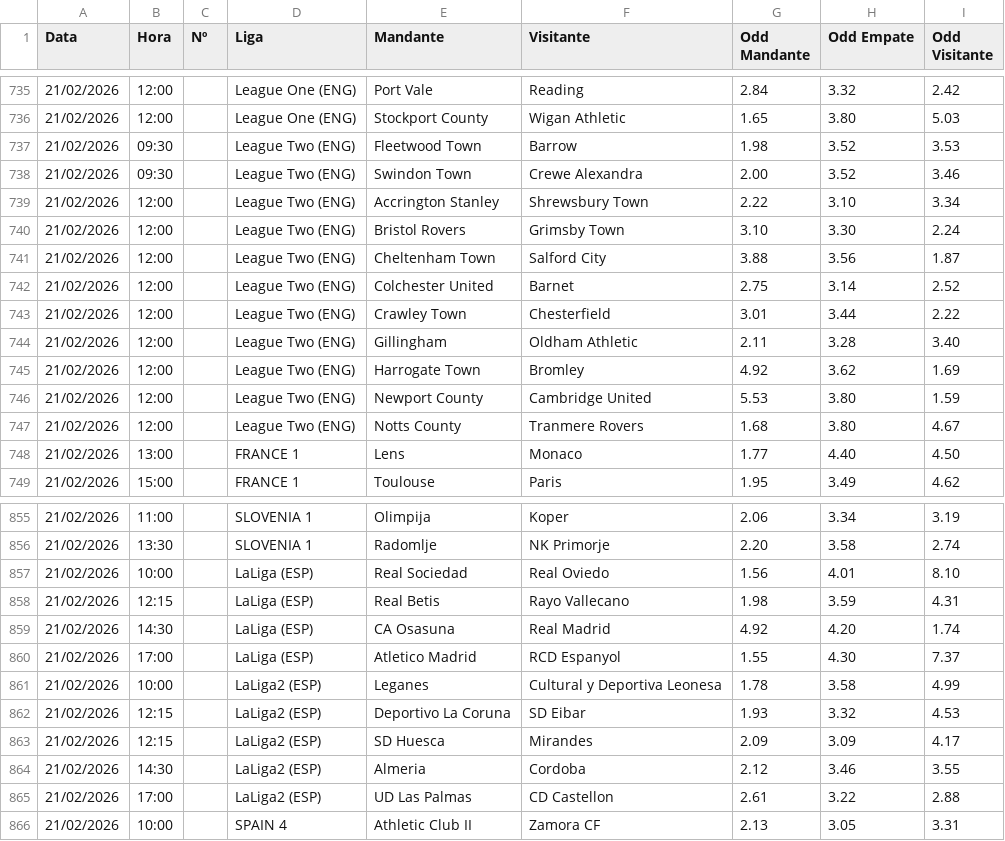
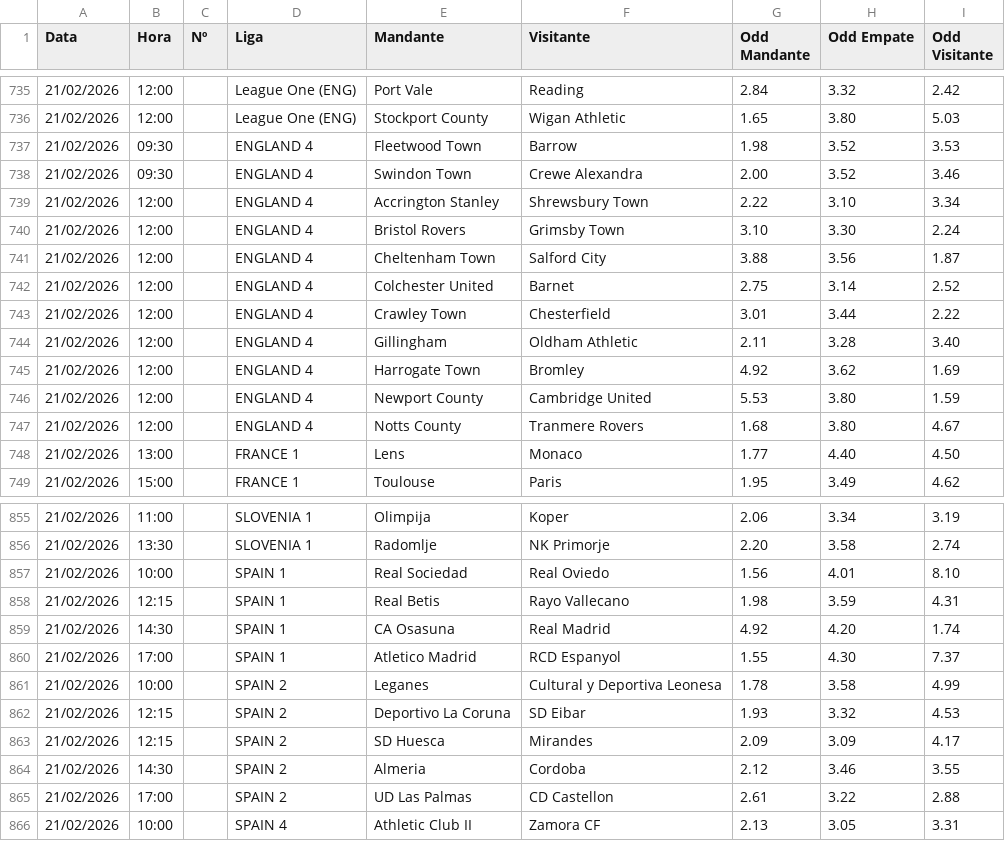
Before and after one commit to lucianofmacedo2-ctrl/BancaMasterLuciano, a CSV file: Lista_Jogos.csv, drawn as a sheet; only a part is shown, gaps mark what is left out; the diff covers the shown part only.

```diff
--- a/Lista_Jogos.csv
+++ b/Lista_Jogos.csv
@@ -736,13 +736,13 @@
 21/02/2026;12:00;;League One (ENG);Stockport County;Wigan Athletic;1.65;3.80;5.03
-21/02/2026;09:30;;League Two (ENG);Fleetwood Town;Barrow;1.98;3.52;3.53
-21/02/2026;09:30;;League Two (ENG);Swindon Town;Crewe Alexandra;2.00;3.52;3.46
-21/02/2026;12:00;;League Two (ENG);Accrington Stanley;Shrewsbury Town;2.22;3.10;3.34
-21/02/2026;12:00;;League Two (ENG);Bristol Rovers;Grimsby Town;3.10;3.30;2.24
-21/02/2026;12:00;;League Two (ENG);Cheltenham Town;Salford City;3.88;3.56;1.87
-21/02/2026;12:00;;League Two (ENG);Colchester United;Barnet;2.75;3.14;2.52
-21/02/2026;12:00;;League Two (ENG);Crawley Town;Chesterfield;3.01;3.44;2.22
-21/02/2026;12:00;;League Two (ENG);Gillingham;Oldham Athletic;2.11;3.28;3.40
-21/02/2026;12:00;;League Two (ENG);Harrogate Town;Bromley;4.92;3.62;1.69
-21/02/2026;12:00;;League Two (ENG);Newport County;Cambridge United;5.53;3.80;1.59
-21/02/2026;12:00;;League Two (ENG);Notts County;Tranmere Rovers;1.68;3.80;4.67
+21/02/2026;09:30;;ENGLAND 4;Fleetwood Town;Barrow;1.98;3.52;3.53
+21/02/2026;09:30;;ENGLAND 4;Swindon Town;Crewe Alexandra;2.00;3.52;3.46
+21/02/2026;12:00;;ENGLAND 4;Accrington Stanley;Shrewsbury Town;2.22;3.10;3.34
+21/02/2026;12:00;;ENGLAND 4;Bristol Rovers;Grimsby Town;3.10;3.30;2.24
+21/02/2026;12:00;;ENGLAND 4;Cheltenham Town;Salford City;3.88;3.56;1.87
+21/02/2026;12:00;;ENGLAND 4;Colchester United;Barnet;2.75;3.14;2.52
+21/02/2026;12:00;;ENGLAND 4;Crawley Town;Chesterfield;3.01;3.44;2.22
+21/02/2026;12:00;;ENGLAND 4;Gillingham;Oldham Athletic;2.11;3.28;3.40
+21/02/2026;12:00;;ENGLAND 4;Harrogate Town;Bromley;4.92;3.62;1.69
+21/02/2026;12:00;;ENGLAND 4;Newport County;Cambridge United;5.53;3.80;1.59
+21/02/2026;12:00;;ENGLAND 4;Notts County;Tranmere Rovers;1.68;3.80;4.67
 21/02/2026;13:00;;FRANCE 1;Lens;Monaco;1.77;4.40;4.50
@@ -856,11 +856,11 @@
 21/02/2026;13:30;;SLOVENIA 1;Radomlje;NK Primorje;2.20;3.58;2.74
-21/02/2026;10:00;;LaLiga (ESP);Real Sociedad;Real Oviedo;1.56;4.01;8.10
-21/02/2026;12:15;;LaLiga (ESP);Real Betis;Rayo Vallecano;1.98;3.59;4.31
-21/02/2026;14:30;;LaLiga (ESP);CA Osasuna;Real Madrid;4.92;4.20;1.74
-21/02/2026;17:00;;LaLiga (ESP);Atletico Madrid;RCD Espanyol;1.55;4.30;7.37
-21/02/2026;10:00;;LaLiga2 (ESP);Leganes;Cultural y Deportiva Leonesa;1.78;3.58;4.99
-21/02/2026;12:15;;LaLiga2 (ESP);Deportivo La Coruna;SD Eibar;1.93;3.32;4.53
-21/02/2026;12:15;;LaLiga2 (ESP);SD Huesca;Mirandes;2.09;3.09;4.17
-21/02/2026;14:30;;LaLiga2 (ESP);Almeria;Cordoba;2.12;3.46;3.55
-21/02/2026;17:00;;LaLiga2 (ESP);UD Las Palmas;CD Castellon;2.61;3.22;2.88
+21/02/2026;10:00;;SPAIN 1;Real Sociedad;Real Oviedo;1.56;4.01;8.10
+21/02/2026;12:15;;SPAIN 1;Real Betis;Rayo Vallecano;1.98;3.59;4.31
+21/02/2026;14:30;;SPAIN 1;CA Osasuna;Real Madrid;4.92;4.20;1.74
+21/02/2026;17:00;;SPAIN 1;Atletico Madrid;RCD Espanyol;1.55;4.30;7.37
+21/02/2026;10:00;;SPAIN 2;Leganes;Cultural y Deportiva Leonesa;1.78;3.58;4.99
+21/02/2026;12:15;;SPAIN 2;Deportivo La Coruna;SD Eibar;1.93;3.32;4.53
+21/02/2026;12:15;;SPAIN 2;SD Huesca;Mirandes;2.09;3.09;4.17
+21/02/2026;14:30;;SPAIN 2;Almeria;Cordoba;2.12;3.46;3.55
+21/02/2026;17:00;;SPAIN 2;UD Las Palmas;CD Castellon;2.61;3.22;2.88
 21/02/2026;10:00;;SPAIN 4;Athletic Club II;Zamora CF;2.13;3.05;3.31
```
Also changed, not shown: 43 edited cells elsewhere in this file.
